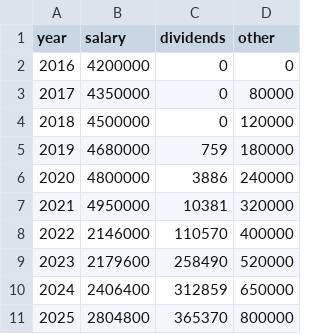
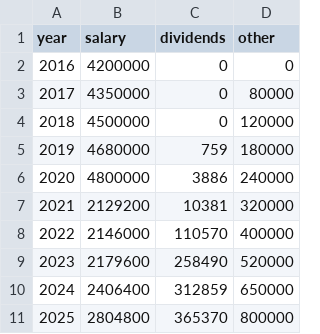
Before and after one commit to TakuyaFukumura/income-viewer-next-js-app, a CSV file: data/income.csv, drawn as a sheet.

```diff
--- a/data/income.csv
+++ b/data/income.csv
@@ -6,3 +6,3 @@ year,salary,dividends,other
 2020,4800000,3886,240000
-2021,4950000,10381,320000
+2021,2129200,10381,320000
 2022,2146000,110570,400000
```
Also changed, not shown: 1 other file.
